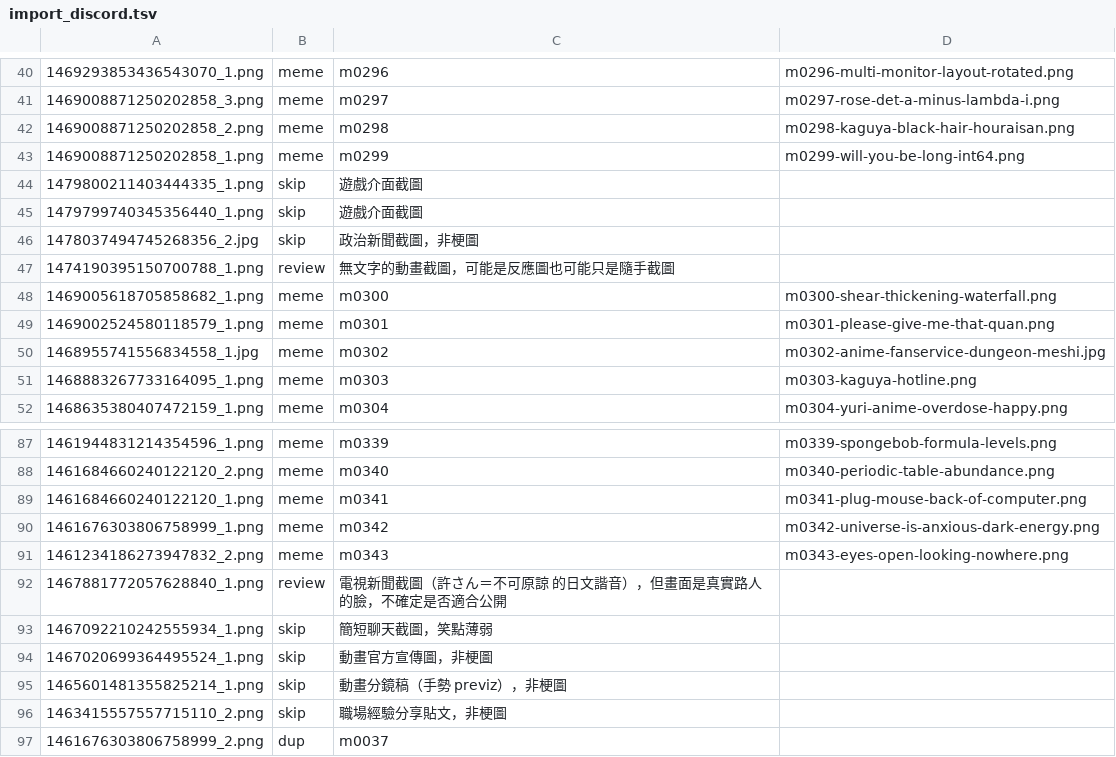
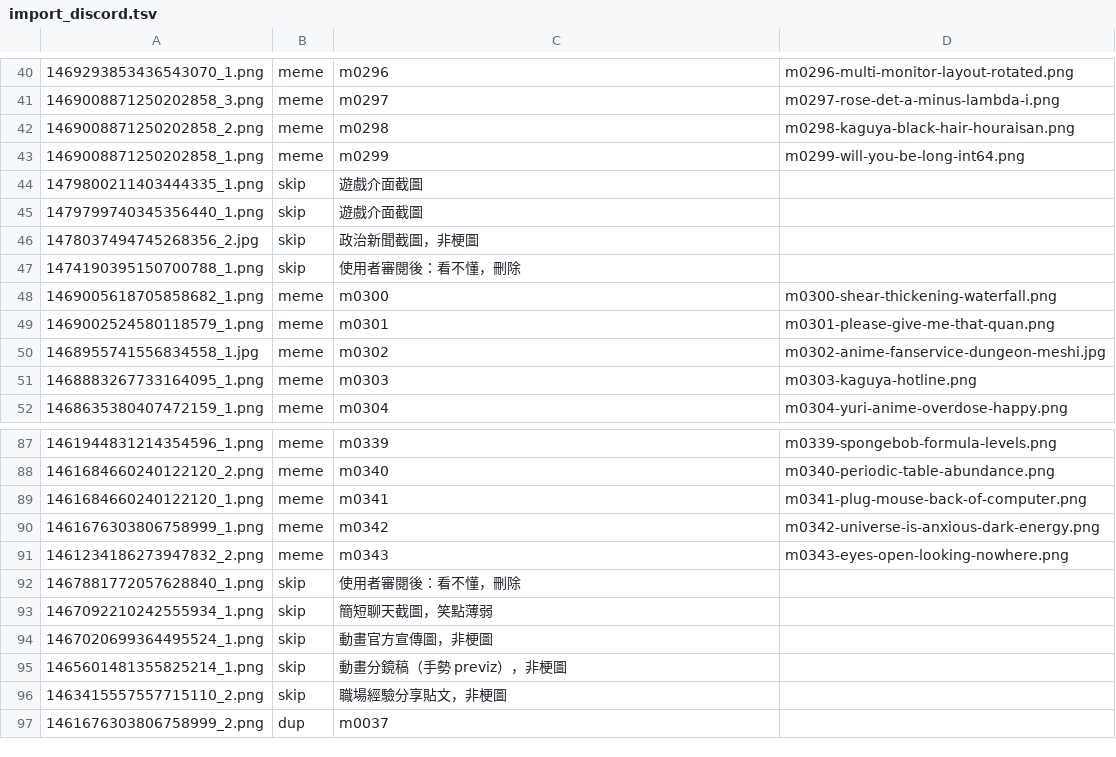
Before and after one commit to derek1403/meme_Bistro, a TSV file: docs/import_discord.tsv, drawn as a sheet; only a part is shown, gaps mark what is left out.

```diff
--- a/docs/import_discord.tsv
+++ b/docs/import_discord.tsv
@@ -46,3 +46,3 @@
 1478037494745268356_2.jpg	skip	政治新聞截圖，非梗圖	
-1474190395150700788_1.png	review	無文字的動畫截圖，可能是反應圖也可能只是隨手截圖	
+1474190395150700788_1.png	skip	使用者審閱後：看不懂，刪除	
 1469005618705858682_1.png	meme	m0300	m0300-shear-thickening-waterfall.png
@@ -91,3 +91,3 @@
 1461234186273947832_2.png	meme	m0343	m0343-eyes-open-looking-nowhere.png
-1467881772057628840_1.png	review	電視新聞截圖（許さん＝不可原諒 的日文諧音），但畫面是真實路人的臉，不確定是否適合公開	
+1467881772057628840_1.png	skip	使用者審閱後：看不懂，刪除	
 1467092210242555934_1.png	skip	簡短聊天截圖，笑點薄弱	
```
